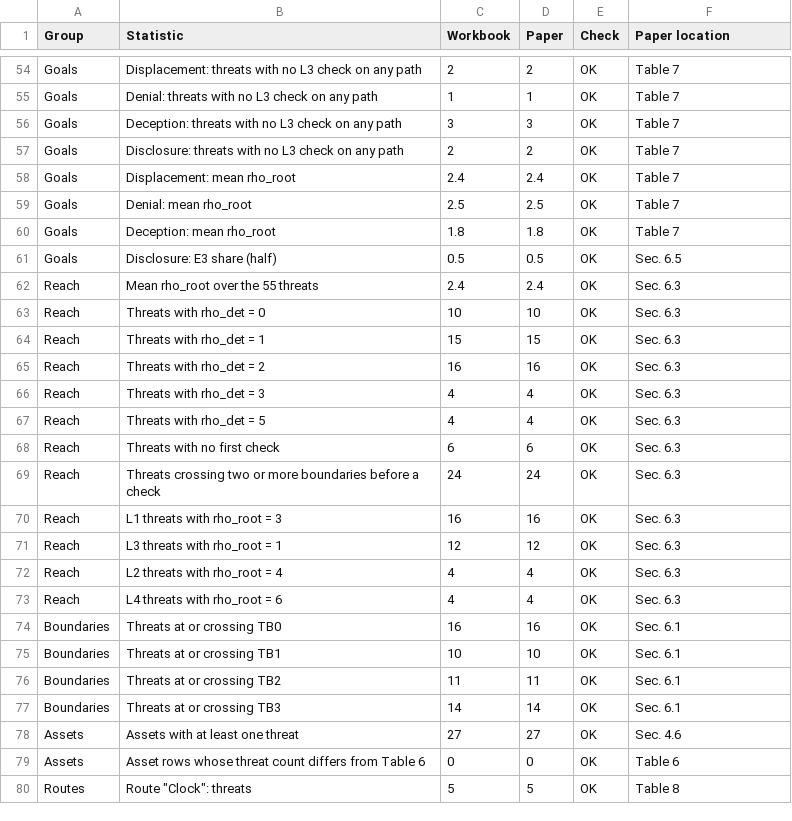
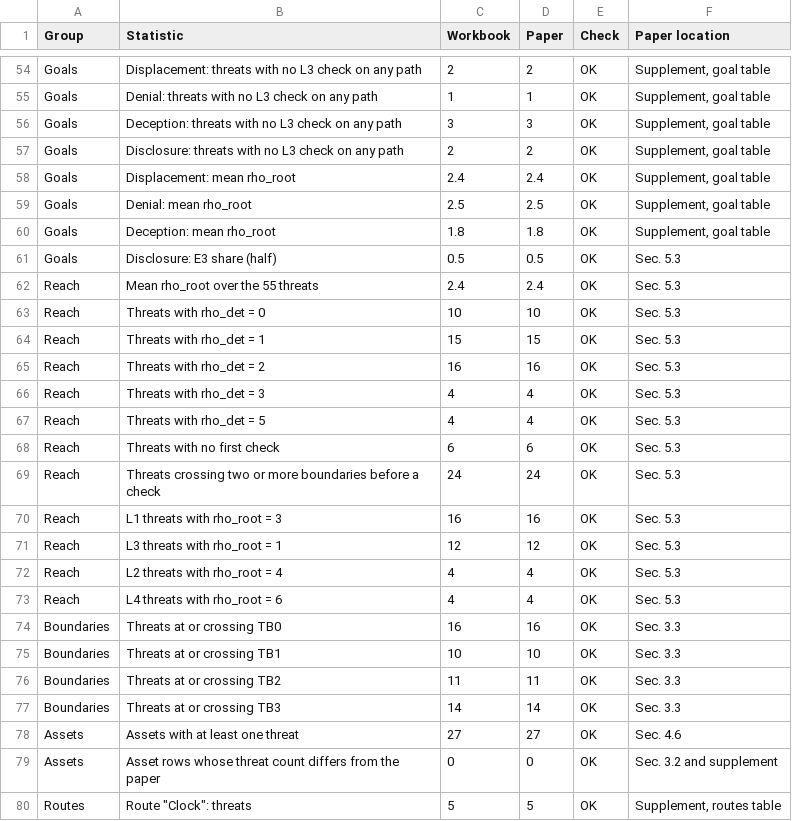
Before and after one commit to BAKROOT/leo-mlat-threat-atlas, a CSV file: data/catalogue/csv/paper_statistics_checks.csv, drawn as a sheet; only a part is shown, gaps mark what is left out; the diff covers the shown part only; the diff names each change by its address in the sheet, - before the commit and + after, or states it on an @@ line.

Commit message:
CSV export: co-author evaluation yet to be done
Re-exported from the workbook after the Review status label changed to 'Panel-reviewed: co-author evaluation yet to be done'; paper-location labels refreshed. No score or data value changed.

```diff
--- a/data/catalogue/csv/paper_statistics_checks.csv
+++ b/data/catalogue/csv/paper_statistics_checks.csv
-F54:F60 (Paper location): Table 7
+F54:F60 (Paper location): Supplement, goal table
-F61 (Paper location): Sec. 6.5
+F61 (Paper location): Sec. 5.3
-F62:F73 (Paper location): Sec. 6.3
+F62:F73 (Paper location): Sec. 5.3
-F74:F77 (Paper location): Sec. 6.1
+F74:F77 (Paper location): Sec. 3.3
-B79 (Statistic): …differs from Table 6
+B79 (Statistic): …differs from the paper
-F79 (Paper location): Table 6
+F79 (Paper location): Sec. 3.2 and supplement
-F80 (Paper location): Table 8
+F80 (Paper location): Supplement, routes table
```
Also changed, not shown: 57 edited cells elsewhere in this file, data/catalogue/csv/asset_register_27.csv, data/catalogue/csv/catalogue_55_threats.csv.
